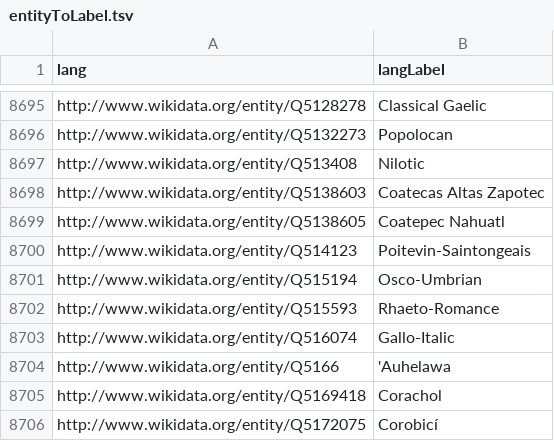
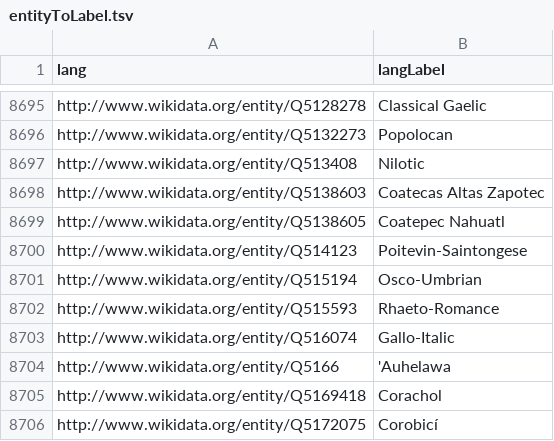
Before and after one commit to unicode-org/cldr, a TSV file: tools/cldr-rdf/external/entityToLabel.tsv, drawn as a sheet; only a part is shown, gaps mark what is left out.

Commit message:
CLDR-19749 v49 BRS update language groups yet again (#6110)

```diff
--- a/tools/cldr-rdf/external/entityToLabel.tsv
+++ b/tools/cldr-rdf/external/entityToLabel.tsv
@@ -8699,3 +8699,3 @@ http://www.wikidata.org/entity/Q5138603	Coatecas Altas Zapotec
 http://www.wikidata.org/entity/Q5138605	Coatepec Nahuatl
-http://www.wikidata.org/entity/Q514123	Poitevin-Saintongeais
+http://www.wikidata.org/entity/Q514123	Poitevin-Saintongese
 http://www.wikidata.org/entity/Q515194	Osco-Umbrian
```
Also changed, not shown: tools/cldr-rdf/external/entityToCode.tsv, 7 other files.
